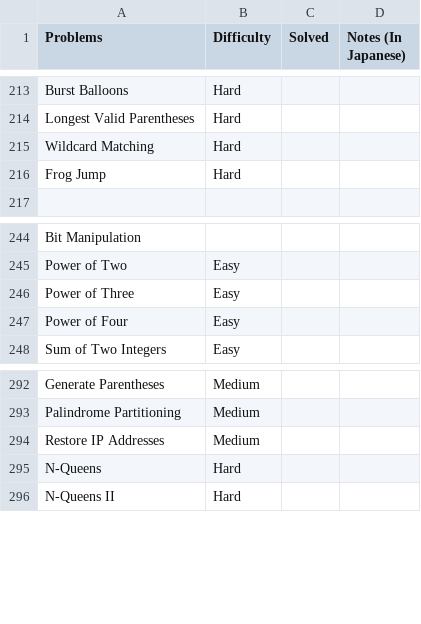
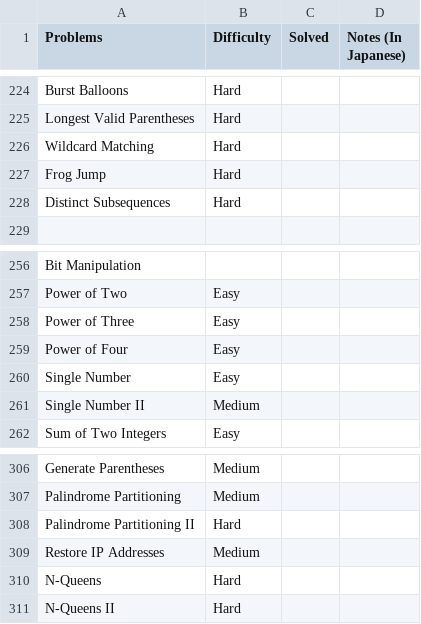
Before and after one commit to sokazaki/leetcode_solutions, a CSV file: problem_list.csv, drawn as a sheet; only a part is shown, gaps mark what is left out; the diff covers the shown part only.

```diff
--- a/problem_list.csv
+++ b/problem_list.csv
@@ -216,2 +227,3 @@ Wildcard Matching,Hard,,
 Frog Jump,Hard,,
+Distinct Subsequences,Hard,,
 ,,,
@@ -247,2 +259,4 @@ Power of Three,Easy,,
 Power of Four,Easy,,
+Single Number,Easy,,
+Single Number II,Medium,,
 Sum of Two Integers,Easy,,
@@ -293,2 +307,3 @@ Generate Parentheses,Medium,,
 Palindrome Partitioning,Medium,,
+Palindrome Partitioning II,Hard,,
 Restore IP Addresses,Medium,,
```
Also changed, not shown: 11 added rows elsewhere in this file.
